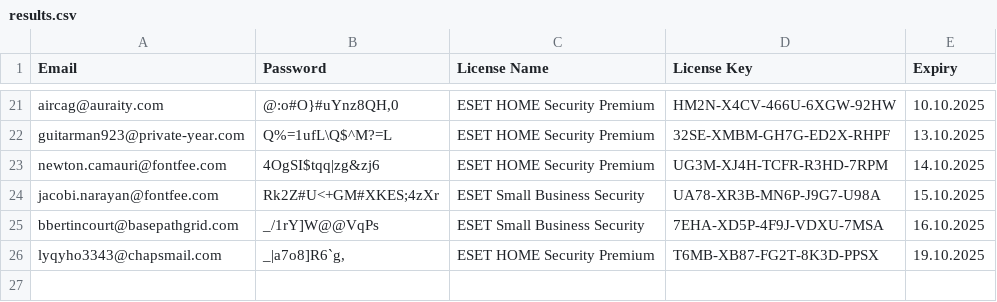
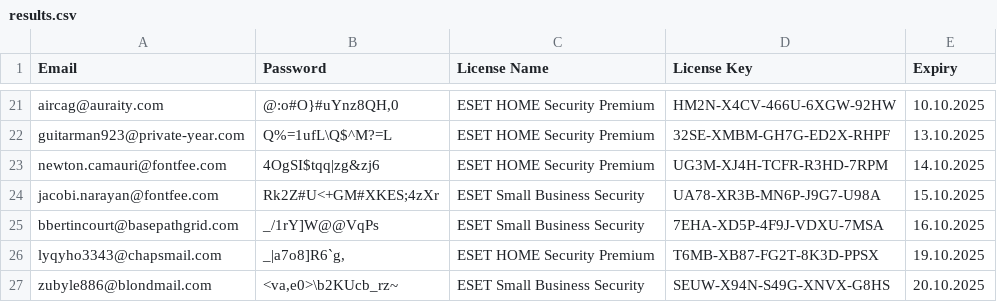
Before and after one commit to vhd0/ESET-KeyGen, a CSV file: results.csv, drawn as a sheet; only a part is shown, gaps mark what is left out.

```diff
--- a/results.csv
+++ b/results.csv
@@ -26 +26,2 @@ Email,Password,License Name,License Key,Expiry
 "lyqyho3343@chapsmail.com","_|a7o8]R6`g,","ESET HOME Security Premium","T6MB-XB87-FG2T-8K3D-PPSX","19.10.2025"
+"zubyle886@blondmail.com","<va,e0>\b2KUcb_rz~","ESET Small Business Security","SEUW-X94N-S49G-XNVX-G8HS","20.10.2025"
```
